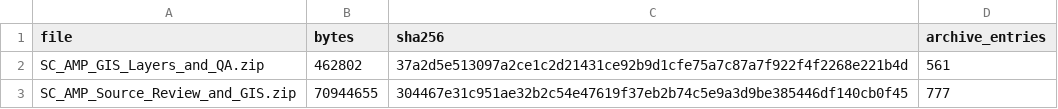
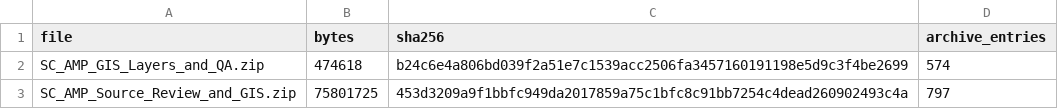
Before and after one commit to hemanthd95/SC-State-AMP-FSA-Polygons, a CSV file: deliverables/source-review-2026-11-03/qa/delivery_archive_manifest.csv, drawn as a sheet.

```diff
--- a/deliverables/source-review-2026-11-03/qa/delivery_archive_manifest.csv
+++ b/deliverables/source-review-2026-11-03/qa/delivery_archive_manifest.csv
@@ -1,3 +1,3 @@
 file,bytes,sha256,archive_entries
-SC_AMP_GIS_Layers_and_QA.zip,462802,37a2d5e513097a2ce1c2d21431ce92b9d1cfe75a7c87a7f922f4f2268e221b4d,561
-SC_AMP_Source_Review_and_GIS.zip,70944655,304467e31c951ae32b2c54e47619f37eb2b74c5e9a3d9be385446df140cb0f45,777
+SC_AMP_GIS_Layers_and_QA.zip,474618,b24c6e4a806bd039f2a51e7c1539acc2506fa3457160191198e5d9c3f4be2699,574
+SC_AMP_Source_Review_and_GIS.zip,75801725,453d3209a9f1bbfc949da2017859a75c1bfc8c91bb7254c4dead260902493c4a,797
```
Also changed, not shown: deliverables/source-review-2026-11-03/qa/county_pdf_verification.csv, 29 other files.
